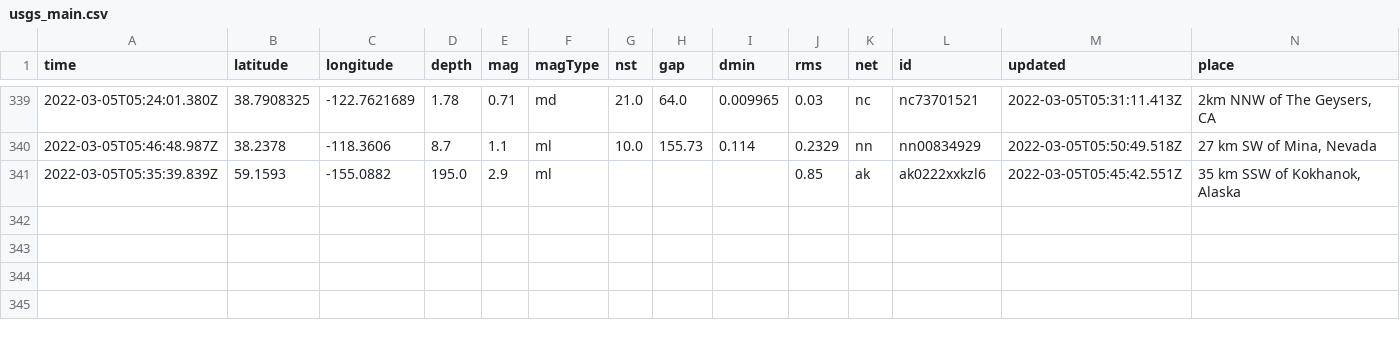
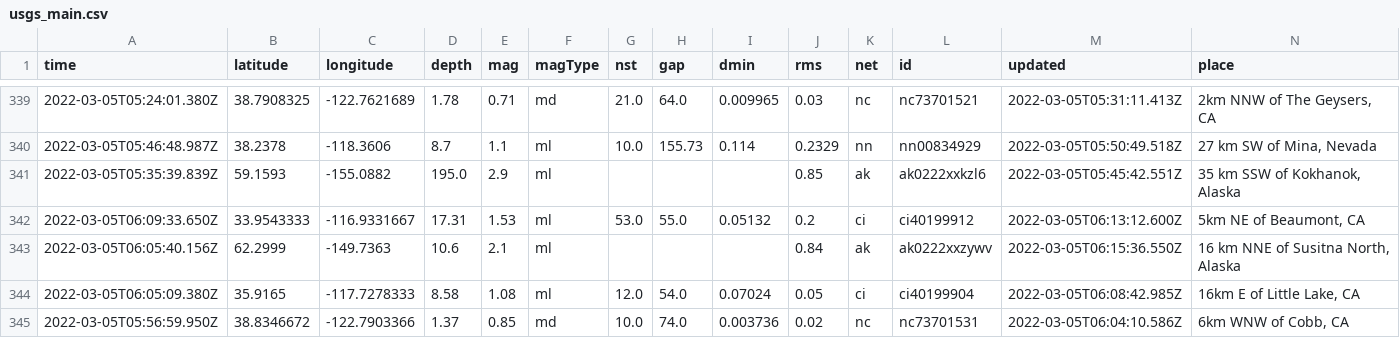
Before and after one commit to chadday/nicar-gitaction, a CSV file: usgs_main.csv, drawn as a sheet; only a part is shown, gaps mark what is left out; rows hold the shown columns only; the diff names each change by its address in the sheet, - before the commit and + after, or states it on an @@ line.

```diff
--- a/usgs_main.csv
+++ b/usgs_main.csv
+row 342: 2022-03-05T06:09:33.650Z | 33.9543333 | -116.9331667 | 17.31 | 1.53 | ml | 53.0 | 55.0 | 0.05132 | 0.2 | ci | ci40199912 | 2022-03-05T06:13:12.600Z | 5km NE of Beaumont, CA
+row 343: 2022-03-05T06:05:40.156Z | 62.2999 | -149.7363 | 10.6 | 2.1 | ml |  |  |  | 0.84 | ak | ak0222xxzywv | 2022-03-05T06:15:36.550Z | 16 km NNE of Susitna North, Alaska
+row 344: 2022-03-05T06:05:09.380Z | 35.9165 | -117.7278333 | 8.58 | 1.08 | ml | 12.0 | 54.0 | 0.07024 | 0.05 | ci | ci40199904 | 2022-03-05T06:08:42.985Z | 16km E of Little Lake, CA
+row 345: 2022-03-05T05:56:59.950Z | 38.8346672 | -122.7903366 | 1.37 | 0.85 | md | 10.0 | 74.0 | 0.003736 | 0.02 | nc | nc73701531 | 2022-03-05T06:04:10.586Z | 6km WNW of Cobb, CA
```
Also changed, not shown: usgs_current.csv.
